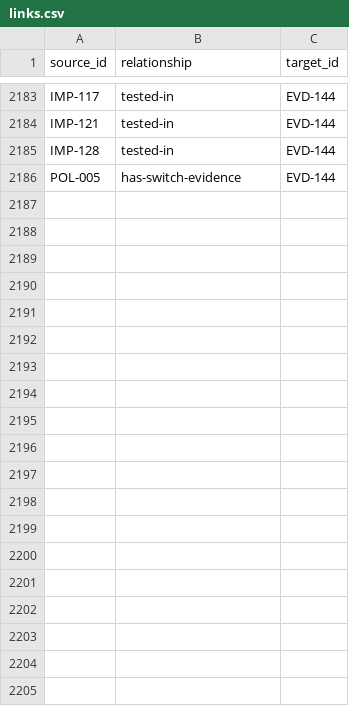
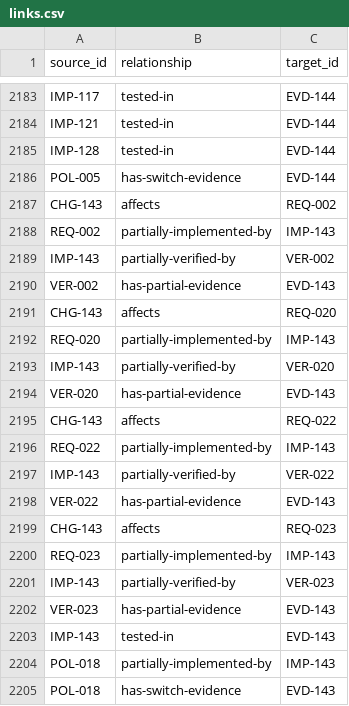
Before and after one commit to Romanof123/JNOX, a CSV file: trace/links.csv, drawn as a sheet; only a part is shown, gaps mark what is left out.

Commit message:
Trace the native watchdog expiry thresholds, recovery and outstanding register profile in both languages (#349)

```diff
--- a/trace/links.csv
+++ b/trace/links.csv
@@ -2186 +2186,20 @@ IMP-128,tested-in,EVD-144
 POL-005,has-switch-evidence,EVD-144
+CHG-143,affects,REQ-002
+REQ-002,partially-implemented-by,IMP-143
+IMP-143,partially-verified-by,VER-002
+VER-002,has-partial-evidence,EVD-143
+CHG-143,affects,REQ-020
+REQ-020,partially-implemented-by,IMP-143
+IMP-143,partially-verified-by,VER-020
+VER-020,has-partial-evidence,EVD-143
+CHG-143,affects,REQ-022
+REQ-022,partially-implemented-by,IMP-143
+IMP-143,partially-verified-by,VER-022
+VER-022,has-partial-evidence,EVD-143
+CHG-143,affects,REQ-023
+REQ-023,partially-implemented-by,IMP-143
+IMP-143,partially-verified-by,VER-023
+VER-023,has-partial-evidence,EVD-143
+IMP-143,tested-in,EVD-143
+POL-018,partially-implemented-by,IMP-143
+POL-018,has-switch-evidence,EVD-143
```
Also changed, not shown: 6 other files.
